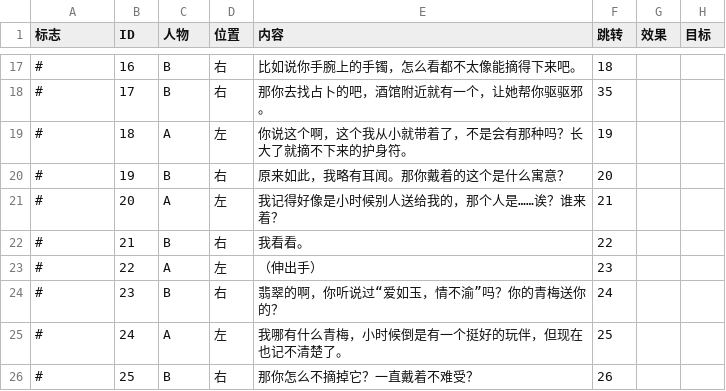
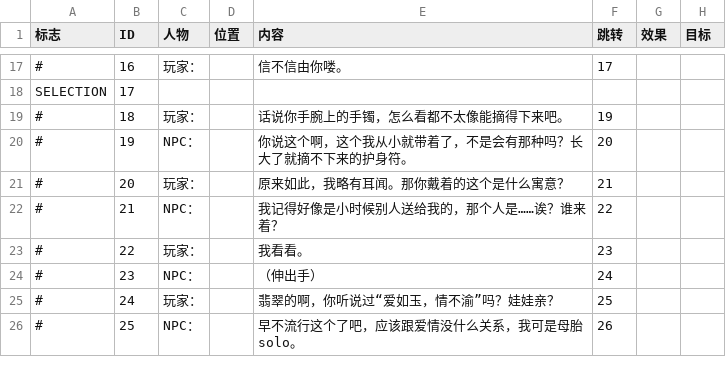
Before and after one commit to 2402383228/GiBitGJ, a CSV file: GiBitGJ/Assets/Data/DialogTest.CSV, drawn as a sheet; only a part is shown, gaps mark what is left out; the diff covers the shown part only; the diff names each change by its address in the sheet, - before the commit and + after, or states it on an @@ line.

```diff
--- a/GiBitGJ/Assets/Data/DialogTest.CSV
+++ b/GiBitGJ/Assets/Data/DialogTest.CSV
-C17 (人物): B
+C17 (人物): 玩家：
-D17:D18 (位置): 右
+D17:D18 (位置): (empty)
-E17 (内容): 比如说你手腕上的手镯，怎么看都不太像能摘得下来吧。
+E17 (内容): 信不信由你喽。
-F17 (跳转): 18
+F17 (跳转): 17
-A18 (标志): #
+A18 (标志): SELECTION
-C18 (人物): B
+C18 (人物): (empty)
-E18 (内容): 那你去找占卜的吧，酒馆附近就有一个，让她帮你驱驱邪。
+E18 (内容): (empty)
-F18 (跳转): 35
+F18 (跳转): (empty)
-C19 (人物): A
+C19 (人物): 玩家：
-D19 (位置): 左
+D19 (位置): (empty)
-E19 (内容): 你说这个啊，这个我从小就带着了，不是会有那种吗？长大了就摘不下来的护身符。
+E19 (内容): 话说你手腕上的手镯，怎么看都不太像能摘得下来吧。
-C20 (人物): B
+C20 (人物): NPC：
-D20 (位置): 右
+D20 (位置): (empty)
-E20 (内容): 原来如此，我略有耳闻。那你戴着的这个是什么寓意？
+E20 (内容): 你说这个啊，这个我从小就带着了，不是会有那种吗？长大了就摘不下来的护身符。
-C21 (人物): A
+C21 (人物): 玩家：
-D21 (位置): 左
+D21 (位置): (empty)
-E21 (内容): 我记得好像是小时候别人送给我的，那个人是……诶？谁来着？
+E21 (内容): 原来如此，我略有耳闻。那你戴着的这个是什么寓意？
-C22 (人物): B
+C22 (人物): NPC：
-D22 (位置): 右
+D22 (位置): (empty)
-E22 (内容): 我看看。
+E22 (内容): 我记得好像是小时候别人送给我的，那个人是……诶？谁来着？
-C23 (人物): A
+C23 (人物): 玩家：
-D23 (位置): 左
+D23 (位置): (empty)
-E23 (内容): （伸出手）
+E23 (内容): 我看看。
-C24 (人物): B
+C24 (人物): NPC：
-D24 (位置): 右
+D24 (位置): (empty)
-E24 (内容): 翡翠的啊，你听说过“爱如玉，情不渝”吗？你的青梅送你的？
+E24 (内容): （伸出手）
-C25 (人物): A
+C25 (人物): 玩家：
-D25 (位置): 左
+D25 (位置): (empty)
-E25 (内容): 我哪有什么青梅，小时候倒是有一个挺好的玩伴，但现在也记不清楚了。
+E25 (内容): 翡翠的啊，你听说过“爱如玉，情不渝”吗？娃娃亲？
-C26 (人物): B
+C26 (人物): NPC：
-D26 (位置): 右
+D26 (位置): (empty)
-E26 (内容): 那你怎么不摘掉它？一直戴着不难受？
+E26 (内容): 早不流行这个了吧，应该跟爱情没什么关系，我可是母胎solo。
```
Also changed, not shown: 92 edited cells elsewhere in this file, 17 other files.
